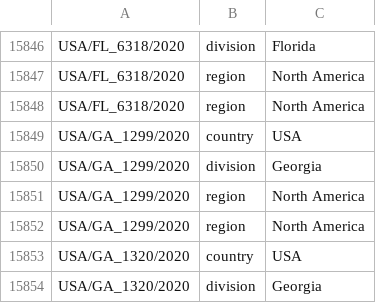
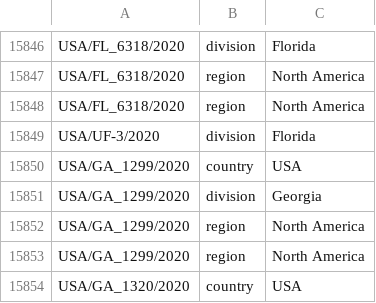
Before and after one commit to nextstrain/ncov-ingest, a TSV file: source-data/annotations.tsv, drawn as a sheet; only a part is shown, gaps mark what is left out; the shorter side is filled out with more unchanged rows.

Commit message:
deleting comma from Florida division name

```diff
--- a/source-data/annotations.tsv
+++ b/source-data/annotations.tsv
@@ -15848,2 +15848,3 @@ USA/FL_6318/2020	region	North America
 USA/FL_6318/2020	region	North America
+USA/UF-3/2020	division	Florida
 USA/GA_1299/2020	country	USA
```
